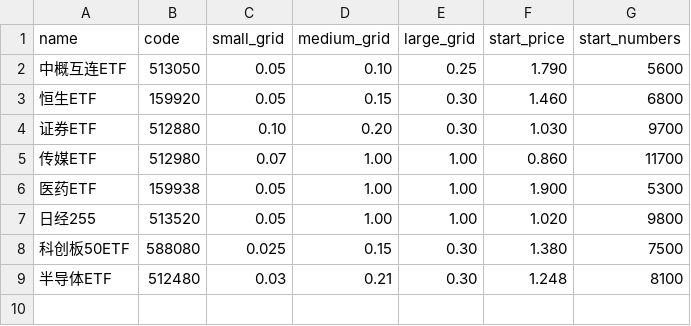
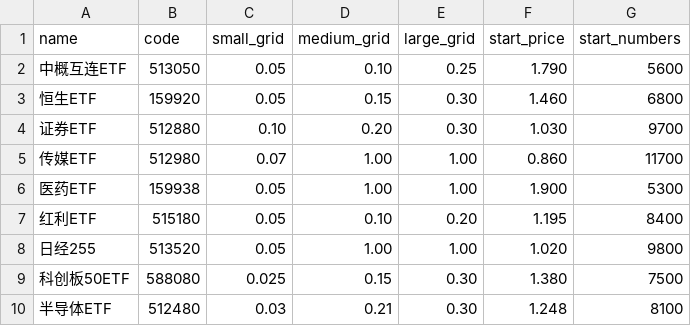
Before and after one commit to linshaoyong/griddle, a CSV file: griddle.csv, drawn as a sheet; the diff names each change by its address in the sheet, - before the commit and + after, or states it on an @@ line.

```diff
--- a/griddle.csv
+++ b/griddle.csv
+row 7: 红利ETF | 515180 | 0.05 | 0.10 | 0.20 | 1.195 | 8400
```
Also changed, not shown: 2 other files.
